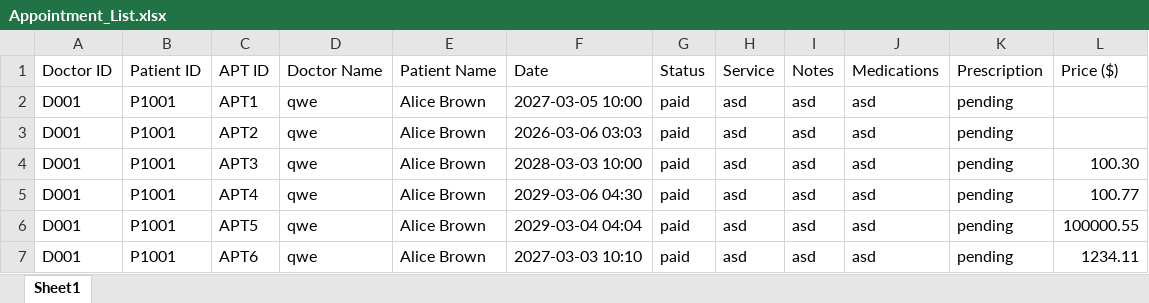
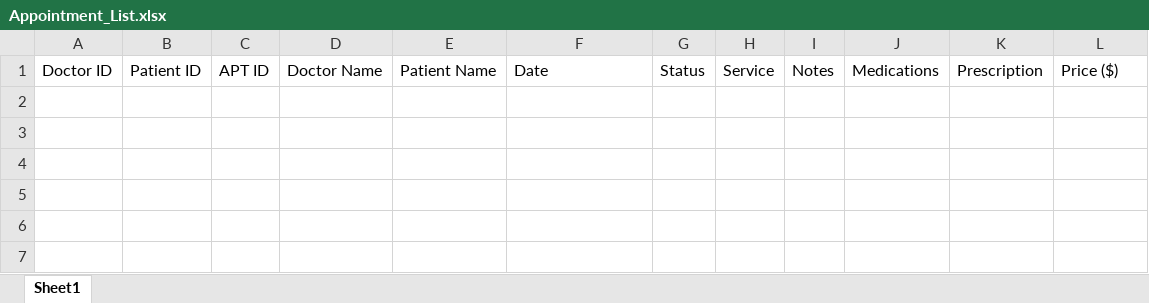
Before and after one commit to kaibin157/SC2002-SCSI-Group6, an Excel workbook: Appointment_List.xlsx, sheet Sheet1, drawn as a sheet; values as stored, in another font and other column widths than the file's, no borders; the diff names each change by its address in the sheet, - before the commit and + after, or states it on an @@ line.

```diff
--- a/Appointment_List.xlsx (sheet Sheet1)
+++ b/Appointment_List.xlsx (sheet Sheet1)
-row 2: D001 | P1001 | APT1 | qwe | Alice Brown | 2027-03-05 10:00 | paid | asd | asd | asd | pending
-row 3: D001 | P1001 | APT2 | qwe | Alice Brown | 2026-03-06 03:03 | paid | asd | asd | asd | pending
-row 4: D001 | P1001 | APT3 | qwe | Alice Brown | 2028-03-03 10:00 | paid | asd | asd | asd | pending | 100.30
-row 5: D001 | P1001 | APT4 | qwe | Alice Brown | 2029-03-06 04:30 | paid | asd | asd | asd | pending | 100.77
-row 6: D001 | P1001 | APT5 | qwe | Alice Brown | 2029-03-04 04:04 | paid | asd | asd | asd | pending | 100000.55
-row 7: D001 | P1001 | APT6 | qwe | Alice Brown | 2027-03-03 10:10 | paid | asd | asd | asd | pending | 1234.11
```
Also changed, not shown: Authentication_List.xlsx, DocAvailability_List.xlsx, 4 other files.
